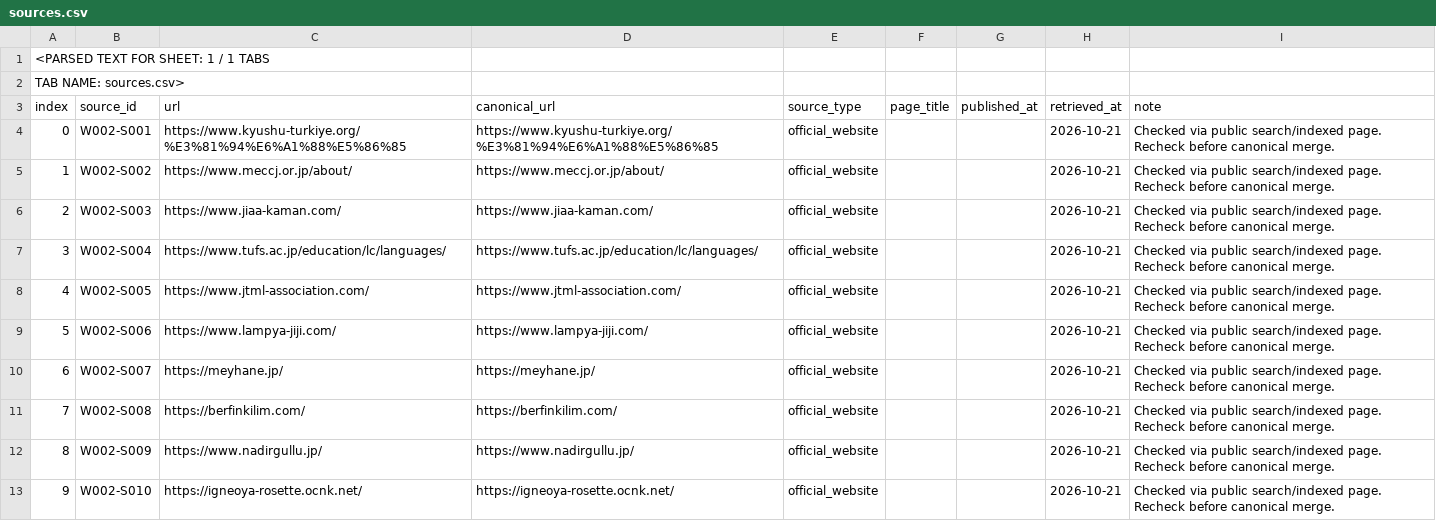
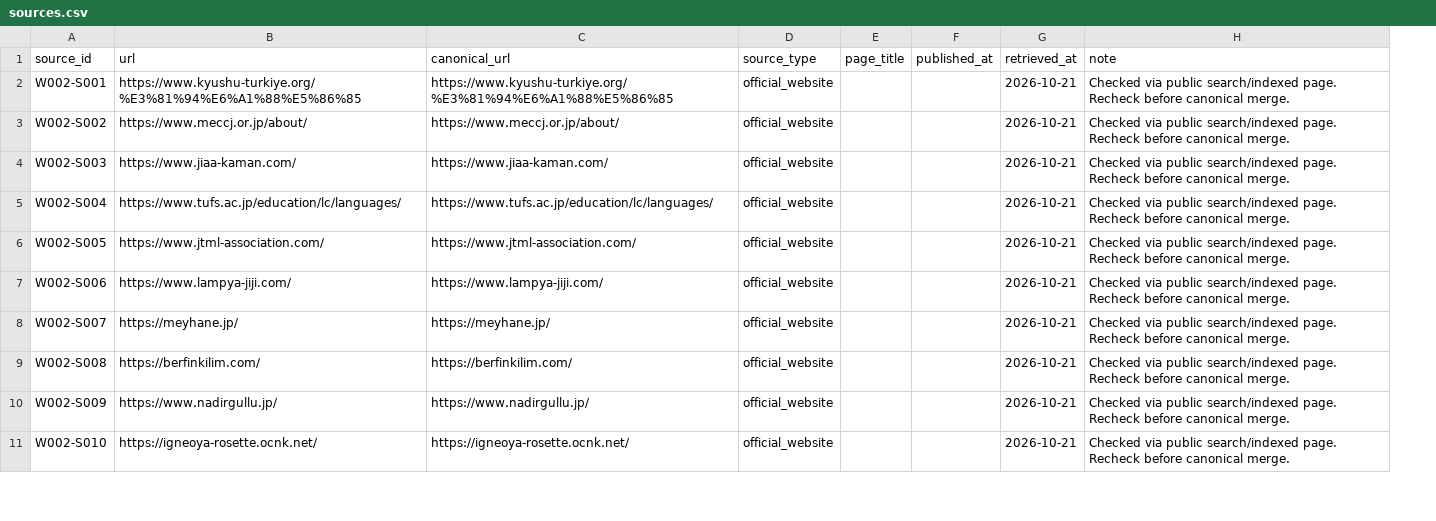
Before and after one commit to yusuftakuro/turkiye-in-japan, a CSV file: data/intake/wave002/sources.csv, drawn as a sheet; only a part is shown; removed rows and columns are numbered as before the commit, all else as after; the diff names each change by its address in the sheet, - before the commit and + after, or states it on an @@ line.

```diff
--- a/data/intake/wave002/sources.csv
+++ b/data/intake/wave002/sources.csv
-column A (index), rows 4-13: 0 | 1 | 2 | 3 | 4 | 5 | 6 | 7 | 8 | 9
-row 1: <PARSED TEXT FOR SHEET: 1 / 1 TABS
-row 2: TAB NAME: sources.csv>
```
Also changed, not shown: data/intake/candidate_catalog.csv, data/intake/wave002/claim_offerings.csv, 18 other files.
